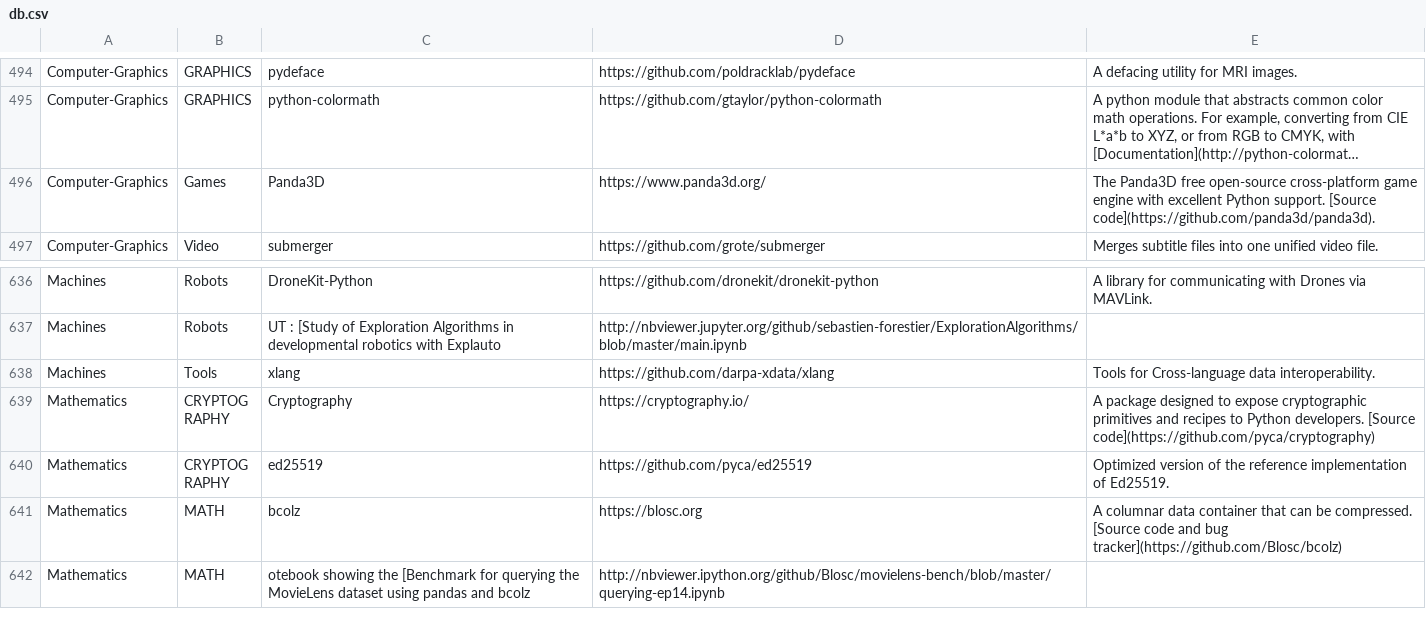
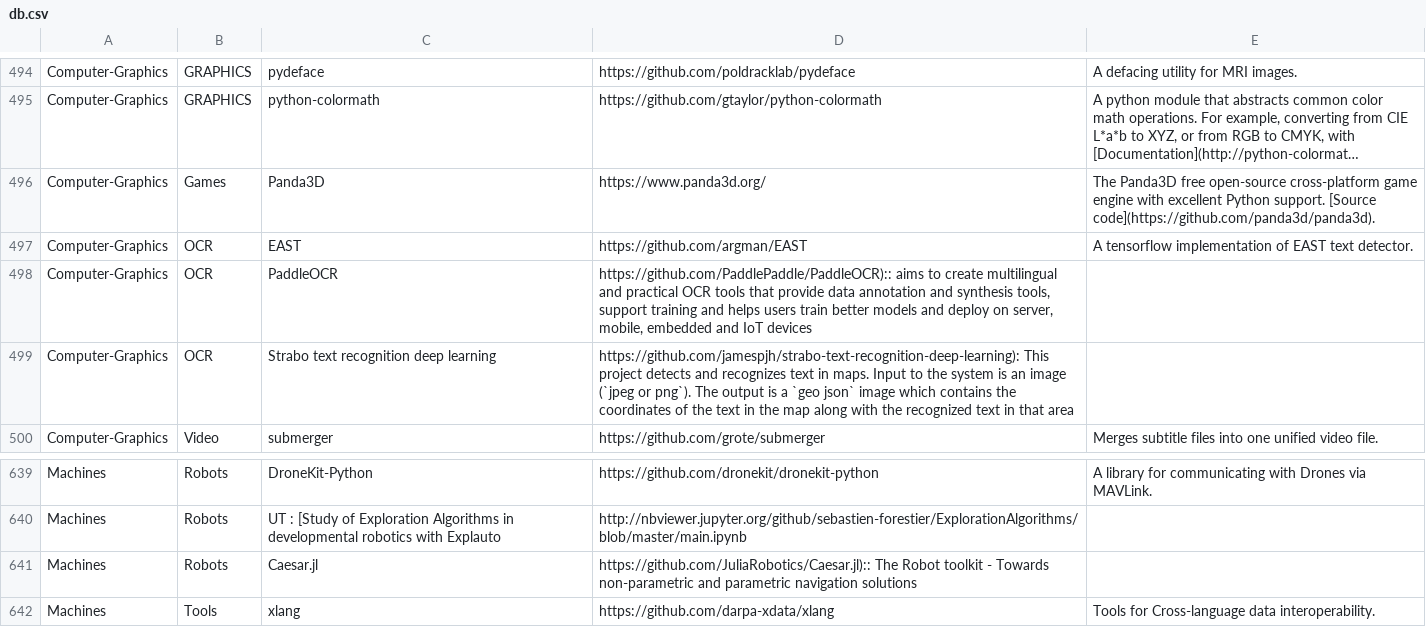
Before and after one commit to svaksha/pythonidae, a CSV file: db.csv, drawn as a sheet; only a part is shown, gaps mark what is left out; the shorter side is filled out with more unchanged rows; long unchanged cells end in …; the diff names each change by its address in the sheet, - before the commit and + after, or states it on an @@ line.

Commit message:
argman/EAST for OCR

```diff
--- a/db.csv
+++ b/db.csv
+row 497: Computer-Graphics | OCR | EAST | https://github.com/argman/EAST | A tensorflow implementation of EAST text detector.
+row 498: Computer-Graphics | OCR | PaddleOCR | https://github.com/PaddlePaddle/PaddleOCR):: aims to create multilingual and practical OCR tools that provide data annotation and synthesis tools, support training and helps users train better models and deploy on server, mobile, embedded and IoT devices
+row 499: Computer-Graphics | OCR | Strabo text recognition deep learning | https://github.com/jamespjh/strabo-text-recognition-deep-learning): This project detects and recognizes text in maps. Input to the system is an image (`jpeg or png`). The output is a `geo json` image which contains the coordinates of the text in the map along with the recognized text in that area
+row 641: Machines | Robots | Caesar.jl | https://github.com/JuliaRobotics/Caesar.jl):: The Robot toolkit - Towards non-parametric and parametric navigation solutions
```
Also changed, not shown: 3 other files.
